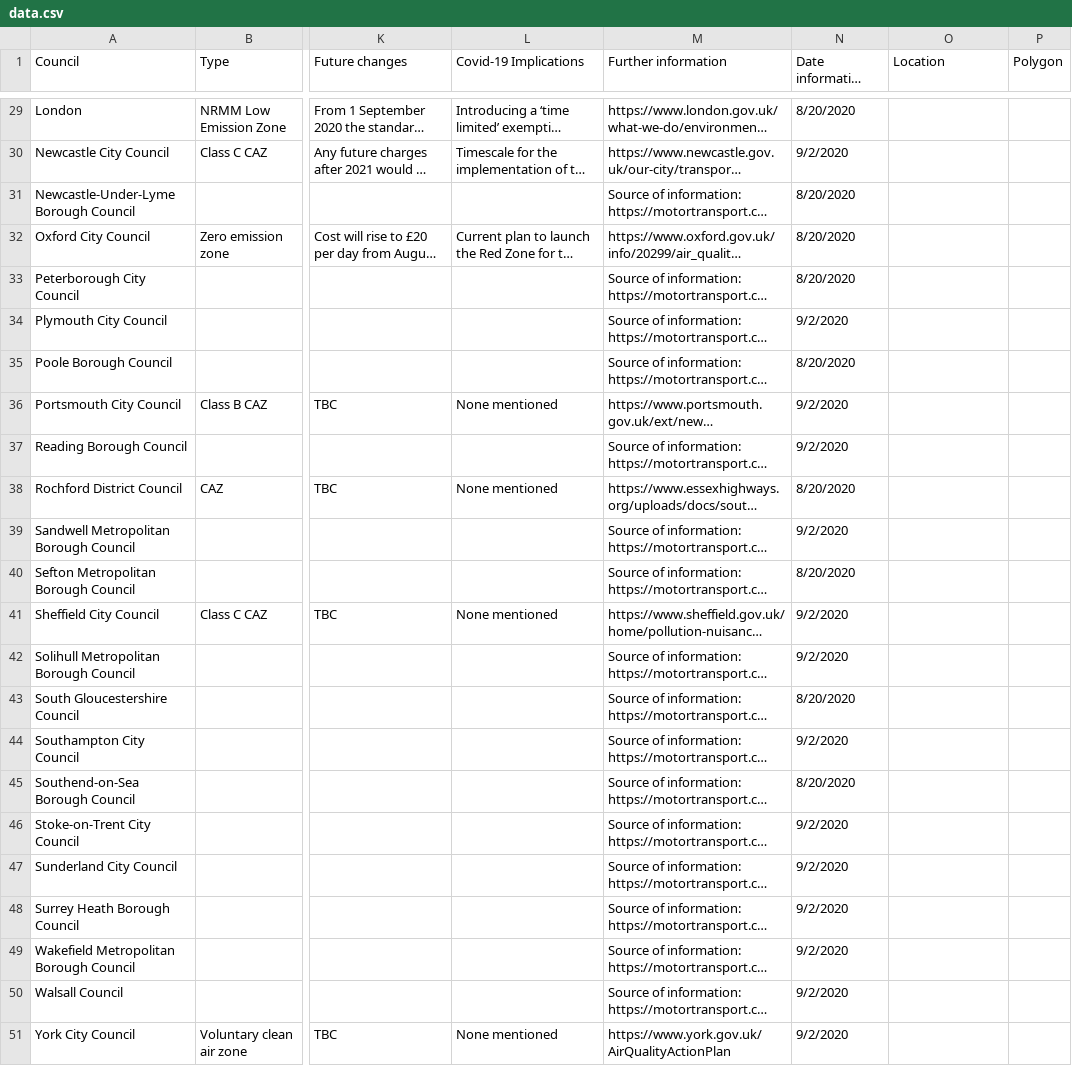
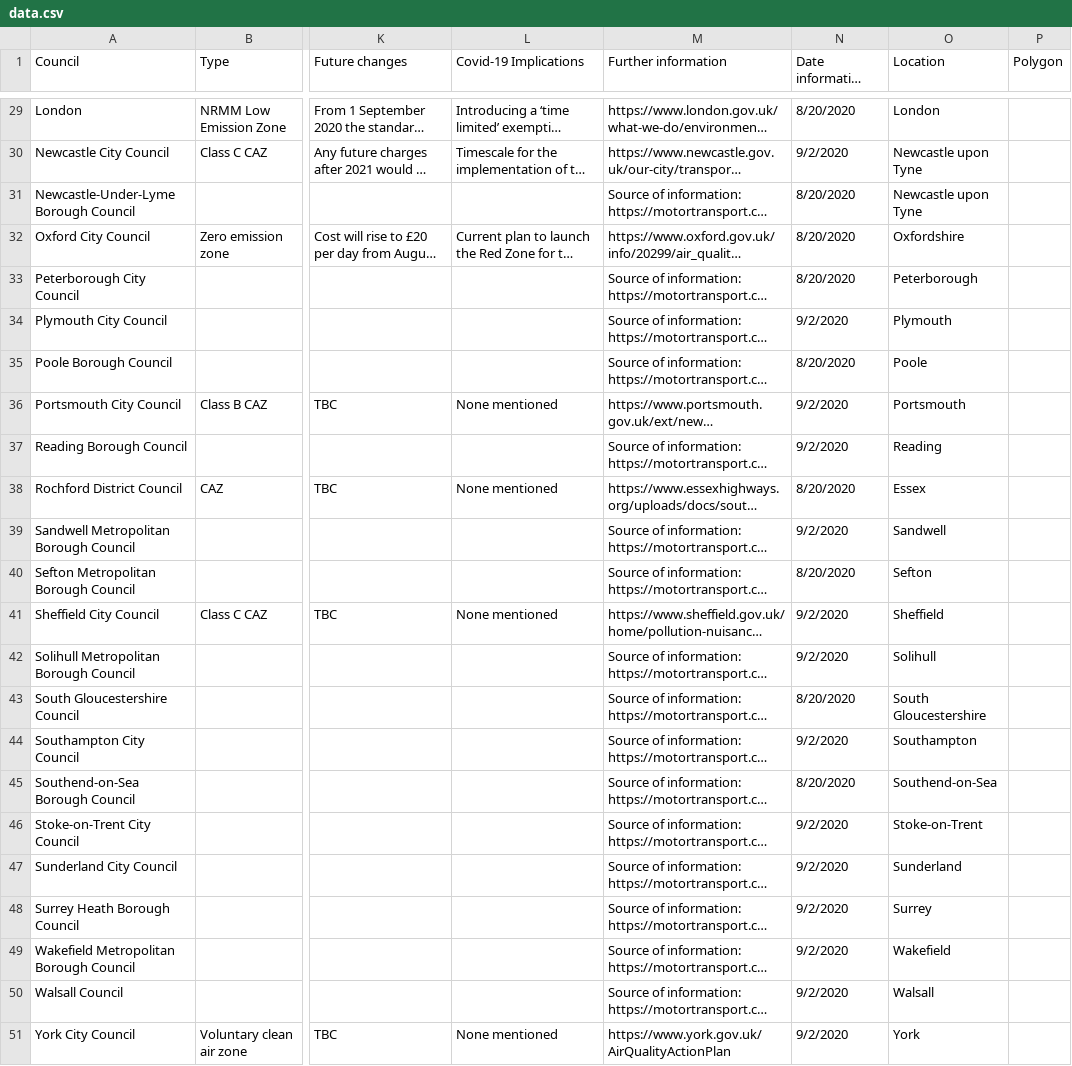
Before and after one commit to SW2893/sustainabilitytool-maps, a CSV file: src/lez/data.csv, drawn as a sheet; only a part is shown, gaps mark what is left out; long unchanged cells end in …; the diff covers the shown part only; the diff names each change by its address in the sheet, - before the commit and + after, or states it on an @@ line.

```diff
--- a/src/lez/data.csv
+++ b/src/lez/data.csv
-O29 (Location): (empty)
+O29 (Location): London
-O30:O31 (Location): (empty)
+O30:O31 (Location): Newcastle upon Tyne
-O32 (Location): (empty)
+O32 (Location): Oxfordshire
-O33 (Location): (empty)
+O33 (Location): Peterborough
-O34 (Location): (empty)
+O34 (Location): Plymouth
-O35 (Location): (empty)
+O35 (Location): Poole
-O36 (Location): (empty)
+O36 (Location): Portsmouth
-O37 (Location): (empty)
+O37 (Location): Reading
-O38 (Location): (empty)
+O38 (Location): Essex
-O39 (Location): (empty)
+O39 (Location): Sandwell
-O40 (Location): (empty)
+O40 (Location): Sefton
-O41 (Location): (empty)
+O41 (Location): Sheffield
-O42 (Location): (empty)
+O42 (Location): Solihull
-O43 (Location): (empty)
+O43 (Location): South Gloucestershire
-O44 (Location): (empty)
+O44 (Location): Southampton
-O45 (Location): (empty)
+O45 (Location): Southend-on-Sea
-O46 (Location): (empty)
+O46 (Location): Stoke-on-Trent
-O47 (Location): (empty)
+O47 (Location): Sunderland
-O48 (Location): (empty)
+O48 (Location): Surrey
-O49 (Location): (empty)
+O49 (Location): Wakefield
-O50 (Location): (empty)
+O50 (Location): Walsall
-O51 (Location): (empty)
+O51 (Location): York
```
Also changed, not shown: 27 edited cells elsewhere in this file, 15 other files.
